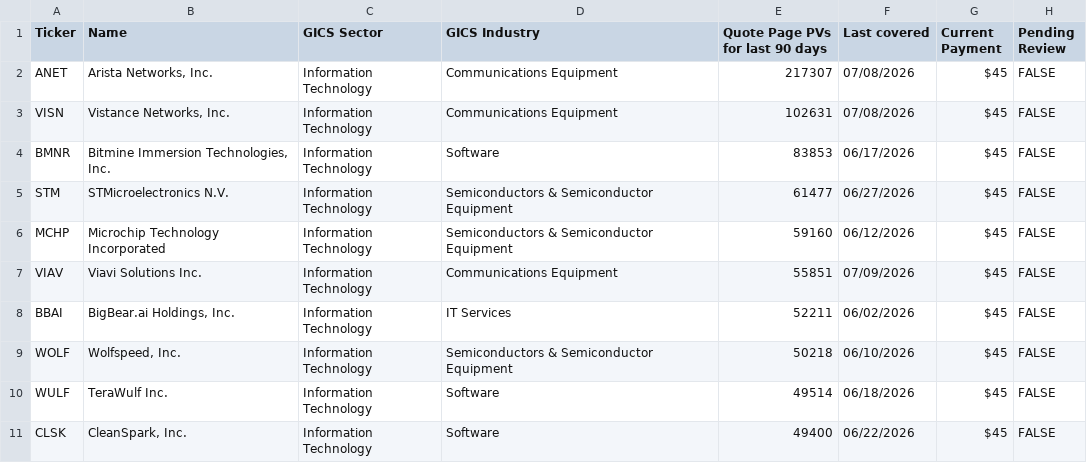
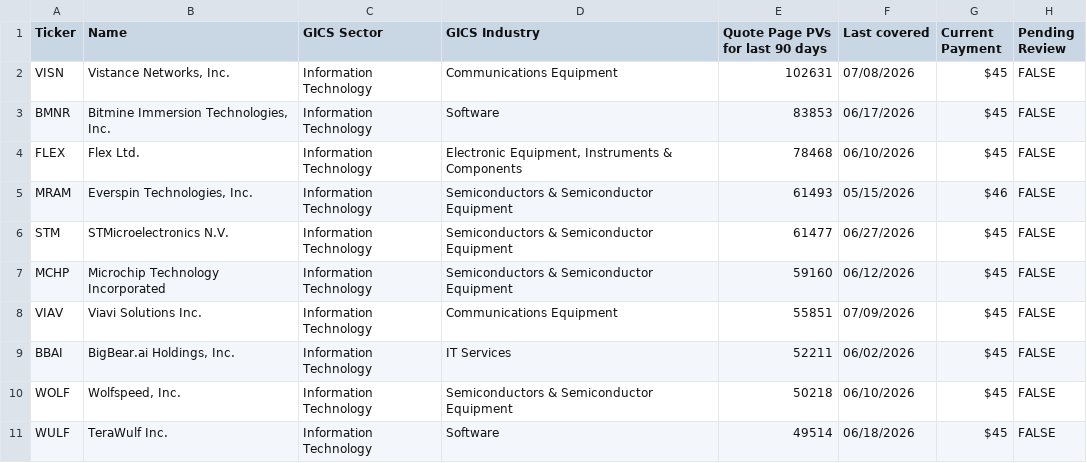
Before and after one commit to wail-shudar/SA-Scraper, a CSV file: data/undercovered_stocks_top10.csv, drawn as a sheet.

Commit message:
Update top 10 stock snapshot [skip ci]

```diff
--- a/data/undercovered_stocks_top10.csv
+++ b/data/undercovered_stocks_top10.csv
@@ -1,5 +1,6 @@
 Ticker,Name,GICS Sector,GICS Industry,Quote Page PVs for last 90 days,Last covered,Current Payment,Pending Review
-ANET,"Arista Networks, Inc.",Information Technology,Communications Equipment,217307,07/08/2026,$45,FALSE
 VISN,"Vistance Networks, Inc.",Information Technology,Communications Equipment,102631,07/08/2026,$45,FALSE
 BMNR,"Bitmine Immersion Technologies, Inc.",Information Technology,Software,83853,06/17/2026,$45,FALSE
+FLEX,Flex Ltd.,Information Technology,"Electronic Equipment, Instruments & Components",78468,06/10/2026,$45,FALSE
+MRAM,"Everspin Technologies, Inc.",Information Technology,Semiconductors & Semiconductor Equipment,61493,05/15/2026,$46,FALSE
 STM,STMicroelectronics N.V.,Information Technology,Semiconductors & Semiconductor Equipment,61477,06/27/2026,$45,FALSE
@@ -10,2 +11 @@ WOLF,"Wolfspeed, Inc.",Information Technology,Semiconductors & Semiconductor Equ
 WULF,TeraWulf Inc.,Information Technology,Software,49514,06/18/2026,$45,FALSE
-CLSK,"CleanSpark, Inc.",Information Technology,Software,49400,06/22/2026,$45,FALSE
```
